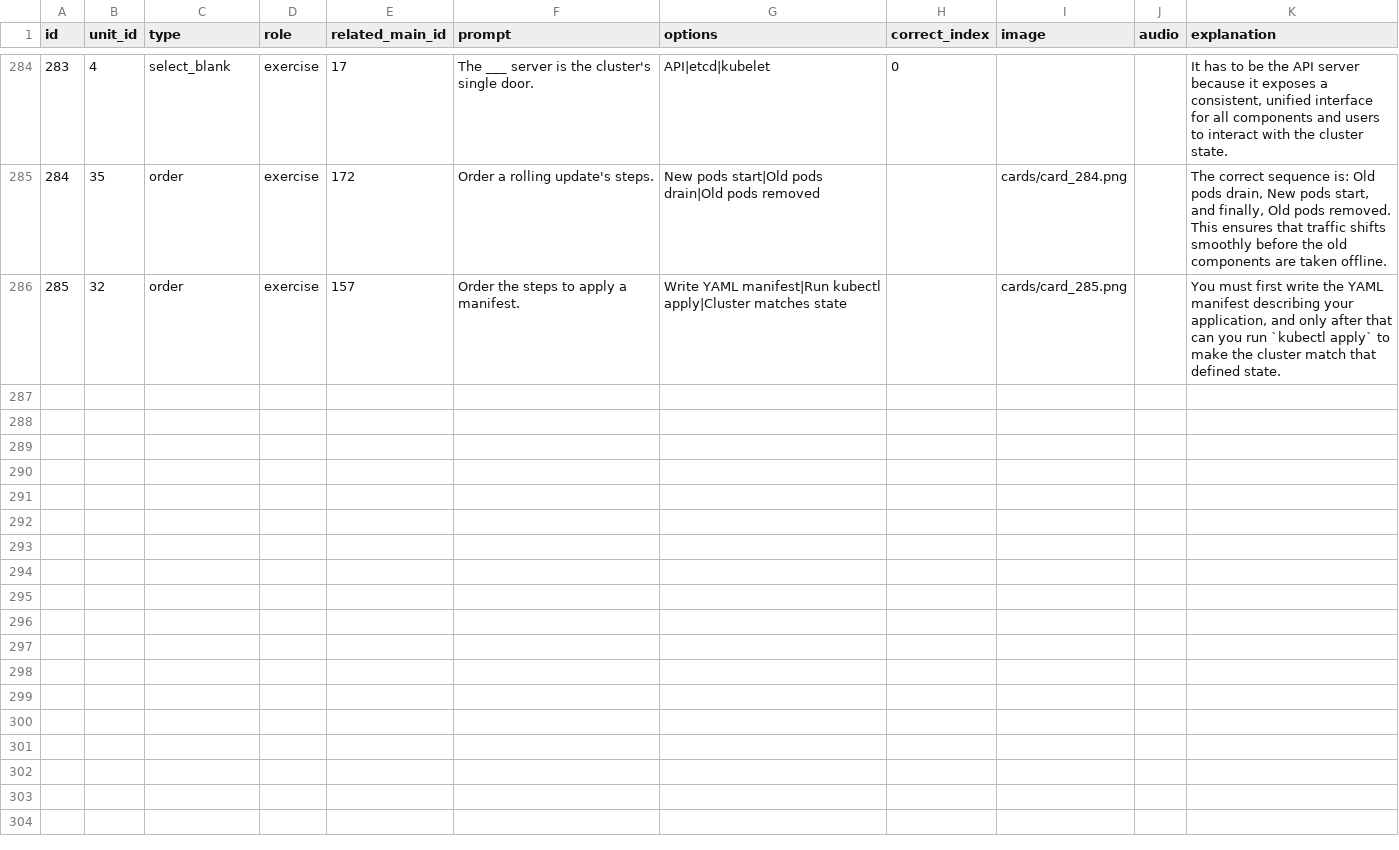
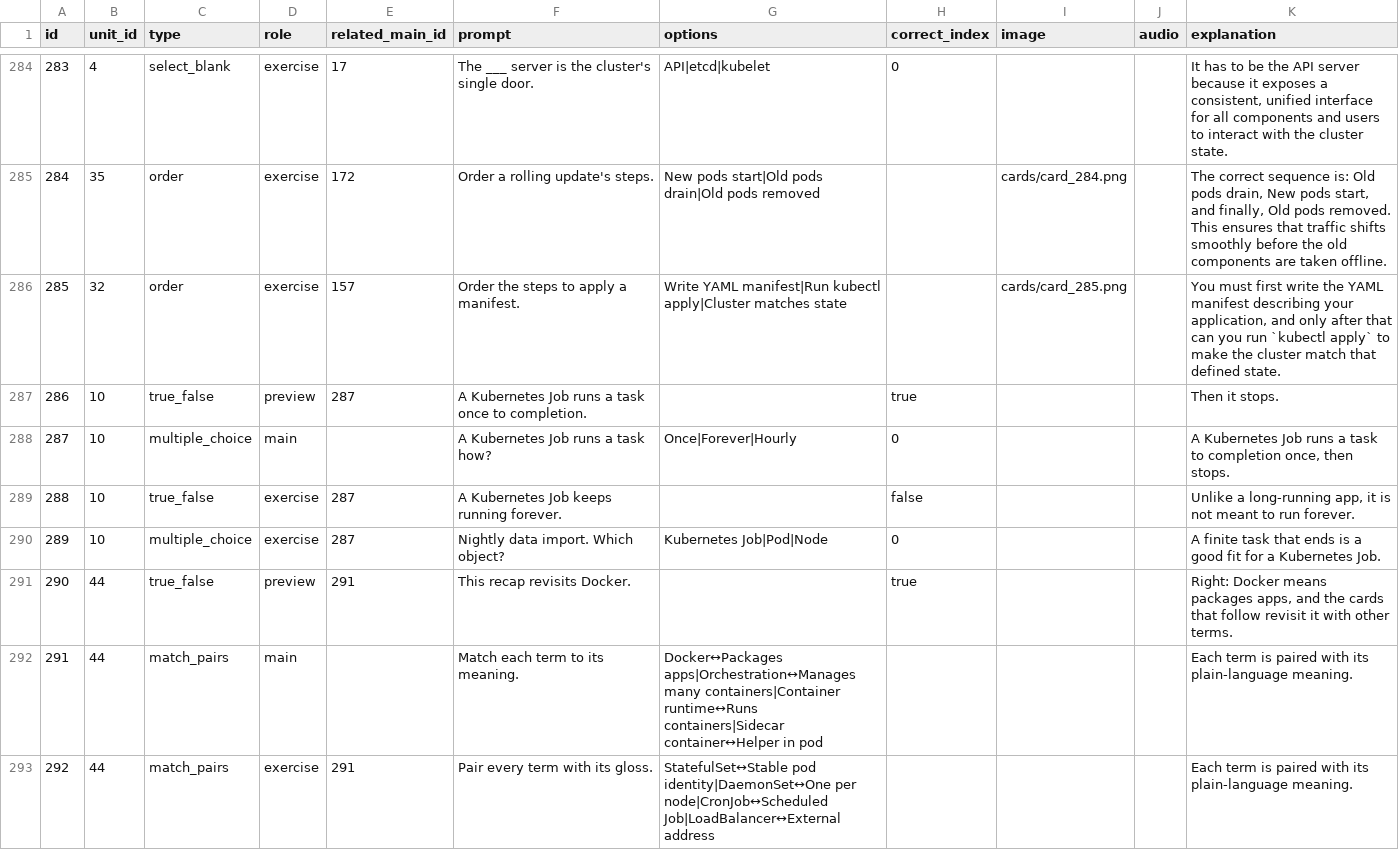
Before and after one commit to yaaddi-courses/kubernetes-fundamentals, a CSV file: source/cards.csv, drawn as a sheet; only a part is shown, gaps mark what is left out; the diff covers the shown part only.

```diff
--- a/source/cards.csv
+++ b/source/cards.csv
@@ -286 +286,8 @@ id,unit_id,type,role,related_main_id,prompt,options,correct_index,image,audio,ex
 285,32,order,exercise,157,Order the steps to apply a manifest.,Write YAML manifest|Run kubectl apply|Cluster matches state,,cards/card_285.png,,"You must first write the YAML manifest describing your application, and only after that can you run `kubectl apply` to make the cluster match that defined state."
+286,10,true_false,preview,287,A Kubernetes Job runs a task once to completion.,,true,,,Then it stops.
+287,10,multiple_choice,main,,A Kubernetes Job runs a task how?,Once|Forever|Hourly,0,,,"A Kubernetes Job runs a task to completion once, then stops."
+288,10,true_false,exercise,287,A Kubernetes Job keeps running forever.,,false,,,"Unlike a long-running app, it is not meant to run forever."
+289,10,multiple_choice,exercise,287,Nightly data import. Which object?,Kubernetes Job|Pod|Node,0,,,A finite task that ends is a good fit for a Kubernetes Job.
+290,44,true_false,preview,291,This recap revisits Docker.,,true,,,"Right: Docker means packages apps, and the cards that follow revisit it with other terms."
+291,44,match_pairs,main,,Match each term to its meaning.,Docker↔Packages apps|Orchestration↔Manages many containers|Container runtime↔Runs containers|Sidecar container↔Helper in pod,,,,Each term is paired with its plain-language meaning.
+292,44,match_pairs,exercise,291,Pair every term with its gloss.,StatefulSet↔Stable pod identity|DaemonSet↔One per node|CronJob↔Scheduled Job|LoadBalancer↔External address,,,,Each term is paired with its plain-language meaning.
```
Also changed, not shown: 6 added rows and 79 edited cells elsewhere in this file, source/glossary.csv, source/units.csv, 3 other files.
